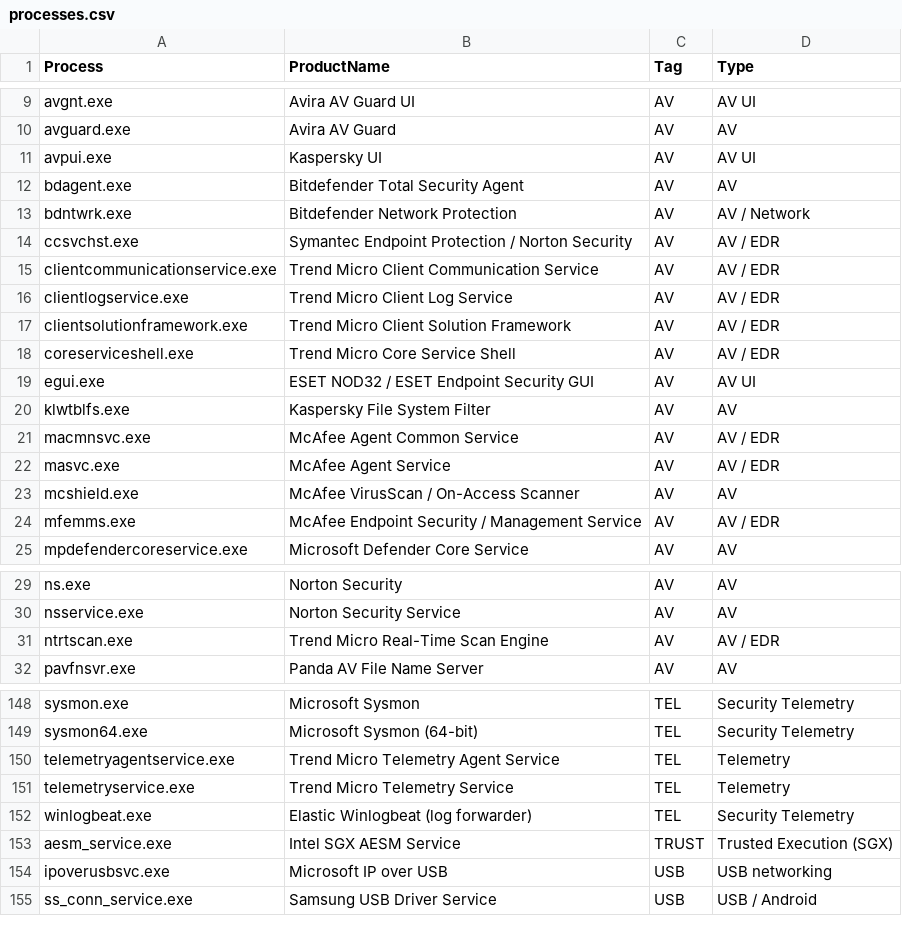
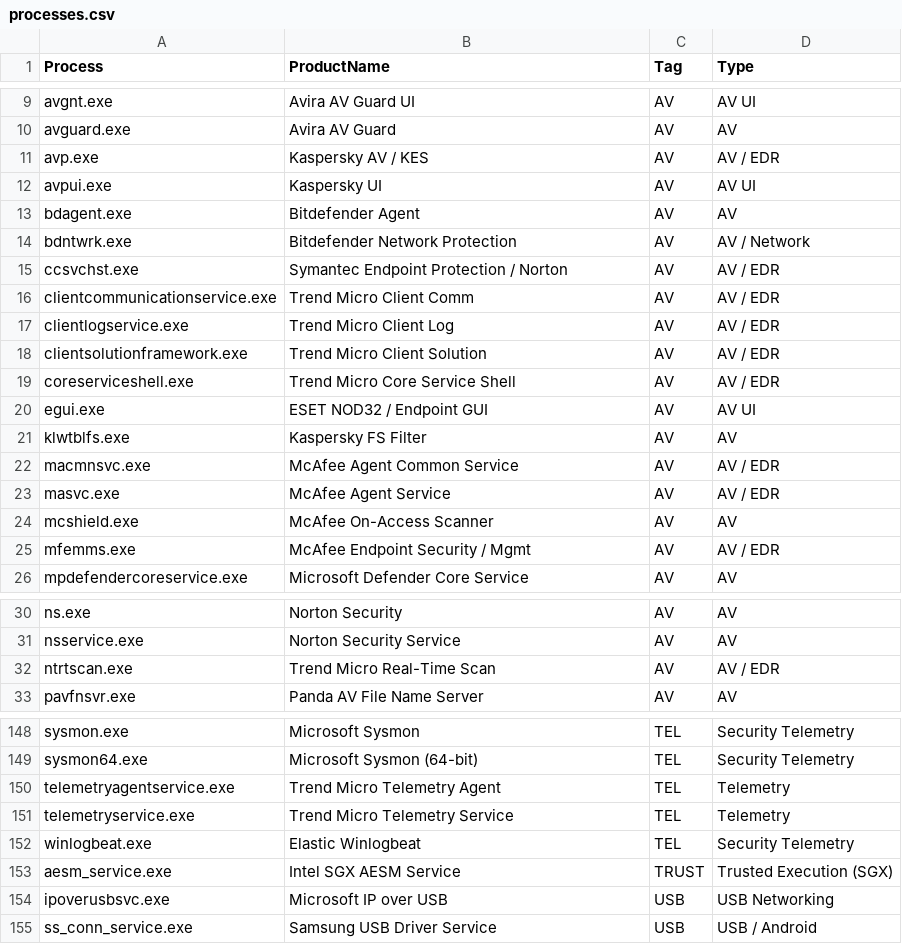
Before and after one commit to nand0san/av_detect, a CSV file: processes.csv, drawn as a sheet; only a part is shown, gaps mark what is left out; the diff covers the shown part only.

```diff
--- a/processes.csv
+++ b/processes.csv
@@ -10,16 +10,17 @@ avgnt.exe,Avira AV Guard UI,AV,AV UI
 avguard.exe,Avira AV Guard,AV,AV
+avp.exe,Kaspersky AV / KES,AV,AV / EDR
 avpui.exe,Kaspersky UI,AV,AV UI
-bdagent.exe,Bitdefender Total Security Agent,AV,AV
+bdagent.exe,Bitdefender Agent,AV,AV
 bdntwrk.exe,Bitdefender Network Protection,AV,AV / Network
-ccsvchst.exe,Symantec Endpoint Protection / Norton Security,AV,AV / EDR
-clientcommunicationservice.exe,Trend Micro Client Communication Service,AV,AV / EDR
-clientlogservice.exe,Trend Micro Client Log Service,AV,AV / EDR
-clientsolutionframework.exe,Trend Micro Client Solution Framework,AV,AV / EDR
+ccsvchst.exe,Symantec Endpoint Protection / Norton,AV,AV / EDR
+clientcommunicationservice.exe,Trend Micro Client Comm,AV,AV / EDR
+clientlogservice.exe,Trend Micro Client Log,AV,AV / EDR
+clientsolutionframework.exe,Trend Micro Client Solution,AV,AV / EDR
 coreserviceshell.exe,Trend Micro Core Service Shell,AV,AV / EDR
-egui.exe,ESET NOD32 / ESET Endpoint Security GUI,AV,AV UI
-klwtblfs.exe,Kaspersky File System Filter,AV,AV
+egui.exe,ESET NOD32 / Endpoint GUI,AV,AV UI
+klwtblfs.exe,Kaspersky FS Filter,AV,AV
 macmnsvc.exe,McAfee Agent Common Service,AV,AV / EDR
 masvc.exe,McAfee Agent Service,AV,AV / EDR
-mcshield.exe,McAfee VirusScan / On-Access Scanner,AV,AV
-mfemms.exe,McAfee Endpoint Security / Management Service,AV,AV / EDR
+mcshield.exe,McAfee On-Access Scanner,AV,AV
+mfemms.exe,McAfee Endpoint Security / Mgmt,AV,AV / EDR
 mpdefendercoreservice.exe,Microsoft Defender Core Service,AV,AV
@@ -30,3 +31,3 @@ ns.exe,Norton Security,AV,AV
 nsservice.exe,Norton Security Service,AV,AV
-ntrtscan.exe,Trend Micro Real-Time Scan Engine,AV,AV / EDR
+ntrtscan.exe,Trend Micro Real-Time Scan,AV,AV / EDR
 pavfnsvr.exe,Panda AV File Name Server,AV,AV
@@ -149,7 +149,7 @@ sysmon.exe,Microsoft Sysmon,TEL,Security Telemetry
 sysmon64.exe,Microsoft Sysmon (64-bit),TEL,Security Telemetry
-telemetryagentservice.exe,Trend Micro Telemetry Agent Service,TEL,Telemetry
+telemetryagentservice.exe,Trend Micro Telemetry Agent,TEL,Telemetry
 telemetryservice.exe,Trend Micro Telemetry Service,TEL,Telemetry
-winlogbeat.exe,Elastic Winlogbeat (log forwarder),TEL,Security Telemetry
+winlogbeat.exe,Elastic Winlogbeat,TEL,Security Telemetry
 aesm_service.exe,Intel SGX AESM Service,TRUST,Trusted Execution (SGX)
-ipoverusbsvc.exe,Microsoft IP over USB,USB,USB networking
+ipoverusbsvc.exe,Microsoft IP over USB,USB,USB Networking
 ss_conn_service.exe,Samsung USB Driver Service,USB,USB / Android
```
Also changed, not shown: 1 removed row and 37 edited cells elsewhere in this file, 2 other files.
